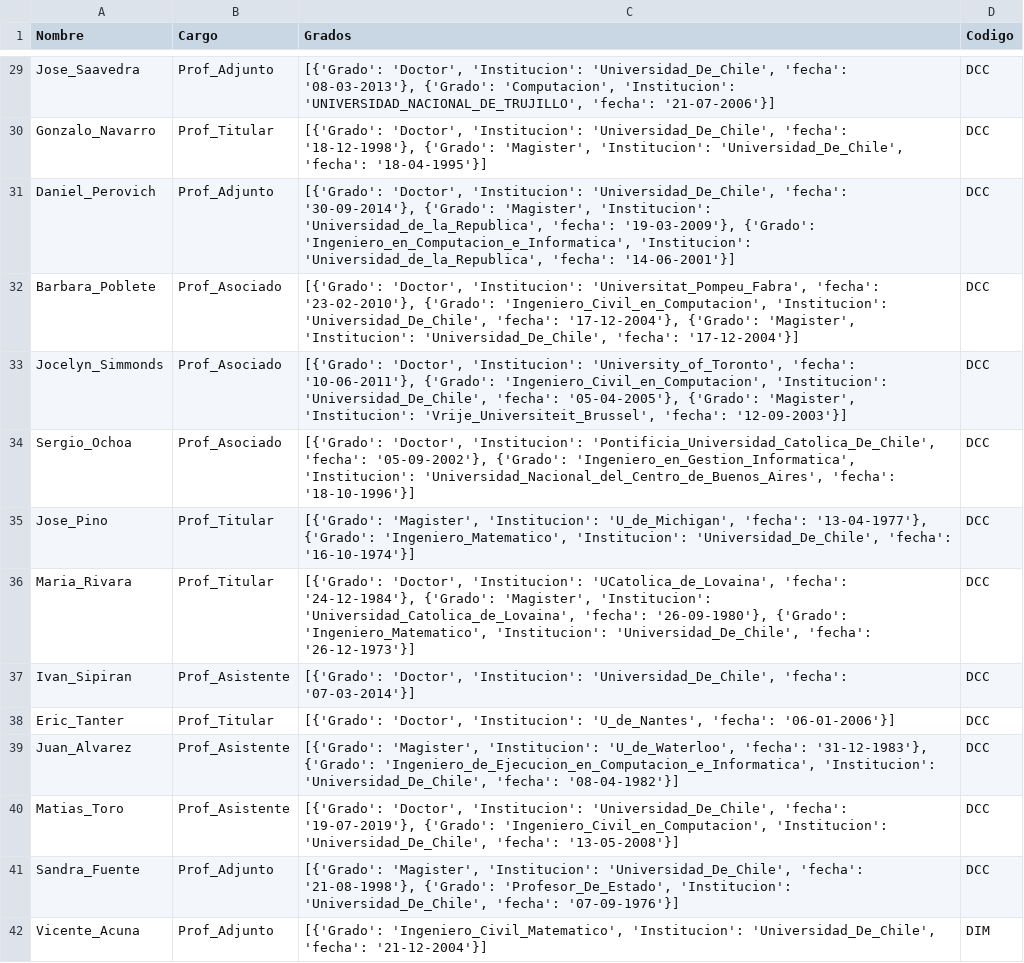
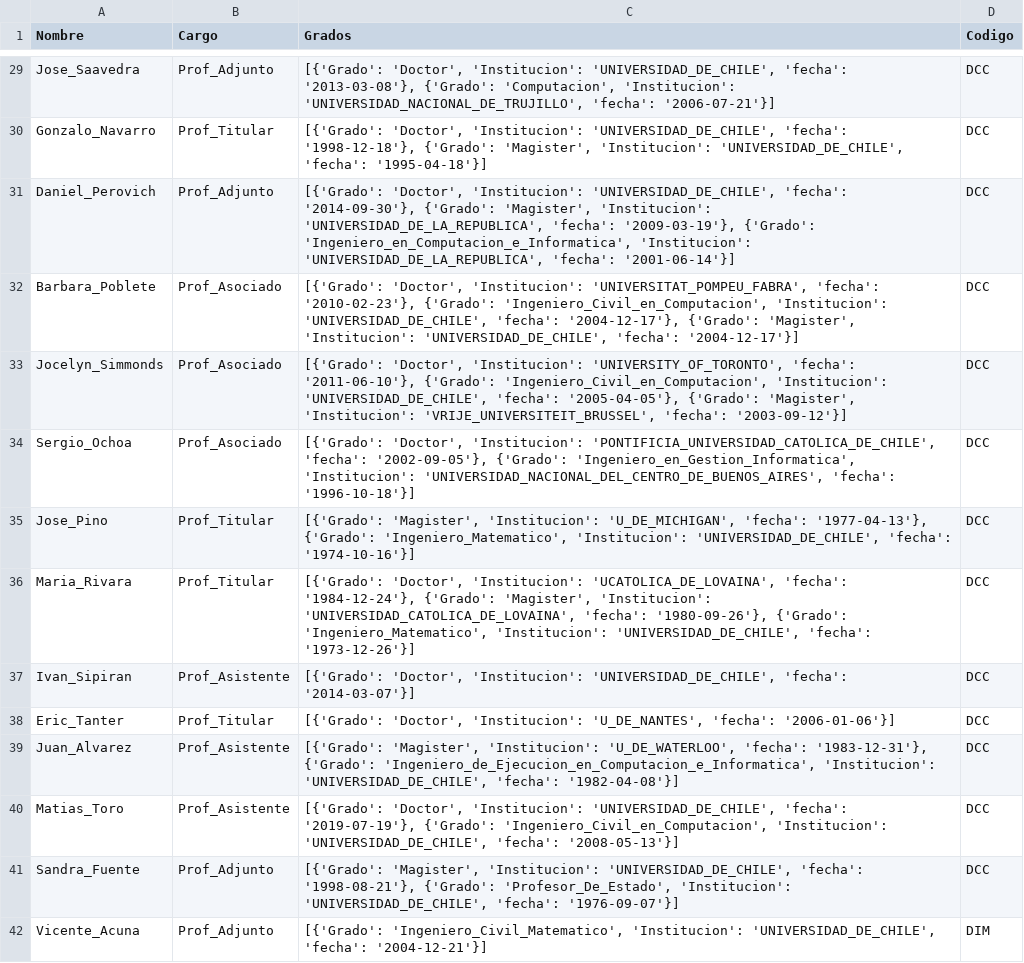
Before and after one commit to lukasvaz/CC7220-Proyect, a CSV file: outputs/cleaning/profesores_formateados.csv, drawn as a sheet; only a part is shown, gaps mark what is left out; the diff covers the shown part only; the diff names each change by its address in the sheet, - before the commit and + after, or states it on an @@ line.

```diff
--- a/outputs/cleaning/profesores_formateados.csv
+++ b/outputs/cleaning/profesores_formateados.csv
-C29 (Grados): …'Doctor', 'Institucion': 'Universidad_De_Chile', 'fecha': '08-03-2013'}, {'Grado': 'Computacion', 'Institucion': 'UNIVERSIDAD_NACIONAL_DE_TRUJILLO', 'fecha': '21-07-2006'}]
+C29 (Grados): …'Doctor', 'Institucion': 'UNIVERSIDAD_DE_CHILE', 'fecha': '2013-03-08'}, {'Grado': 'Computacion', 'Institucion': 'UNIVERSIDAD_NACIONAL_DE_TRUJILLO', 'fecha': '2006-07-21'}]
-C30 (Grados): …'Doctor', 'Institucion': 'Universidad_De_Chile', 'fecha': '18-12-1998'}, {'Grado': 'Magister', 'Institucion': 'Universidad_De_Chile', 'fecha': '18-04-1995'}]
+C30 (Grados): …'Doctor', 'Institucion': 'UNIVERSIDAD_DE_CHILE', 'fecha': '1998-12-18'}, {'Grado': 'Magister', 'Institucion': 'UNIVERSIDAD_DE_CHILE', 'fecha': '1995-04-18'}]
-C31 (Grados): …'Doctor', 'Institucion': 'Universidad_De_Chile', 'fecha': '30-09-2014'}, {'Grado': 'Magister', 'Institucion': 'Universidad_de_la_Republica', 'fecha': '19-03-2009'}, {'Grado': 'Ingeniero_en_Computacion_e_Informatica', 'Institucion': 'Universidad_de_la_Republica', 'fecha': '14-06-2001'}]
+C31 (Grados): …'Doctor', 'Institucion': 'UNIVERSIDAD_DE_CHILE', 'fecha': '2014-09-30'}, {'Grado': 'Magister', 'Institucion': 'UNIVERSIDAD_DE_LA_REPUBLICA', 'fecha': '2009-03-19'}, {'Grado': 'Ingeniero_en_Computacion_e_Informatica', 'Institucion': 'UNIVERSIDAD_DE_LA_REPUBLICA', 'fecha': '2001-06-14'}]
-C32 (Grados): …'Doctor', 'Institucion': 'Universitat_Pompeu_Fabra', 'fecha': '23-02-2010'}, {'Grado': 'Ingeniero_Civil_en_Computacion', 'Institucion': 'Universidad_De_Chile', 'fecha': '17-12-2004'}, {'Grado': 'Magister', 'Institucion': 'Universidad_De_Chile', 'fecha': '17-12-2004'}]
+C32 (Grados): …'Doctor', 'Institucion': 'UNIVERSITAT_POMPEU_FABRA', 'fecha': '2010-02-23'}, {'Grado': 'Ingeniero_Civil_en_Computacion', 'Institucion': 'UNIVERSIDAD_DE_CHILE', 'fecha': '2004-12-17'}, {'Grado': 'Magister', 'Institucion': 'UNIVERSIDAD_DE_CHILE', 'fecha': '2004-12-17'}]
-C33 (Grados): …'Doctor', 'Institucion': 'University_of_Toronto', 'fecha': '10-06-2011'}, {'Grado': 'Ingeniero_Civil_en_Computacion', 'Institucion': 'Universidad_De_Chile', 'fecha': '05-04-2005'}, {'Grado': 'Magister', 'Institucion': 'Vrije_Universiteit_Brussel', 'fecha': '12-09-2003'}]
+C33 (Grados): …'Doctor', 'Institucion': 'UNIVERSITY_OF_TORONTO', 'fecha': '2011-06-10'}, {'Grado': 'Ingeniero_Civil_en_Computacion', 'Institucion': 'UNIVERSIDAD_DE_CHILE', 'fecha': '2005-04-05'}, {'Grado': 'Magister', 'Institucion': 'VRIJE_UNIVERSITEIT_BRUSSEL', 'fecha': '2003-09-12'}]
-C34 (Grados): …'Doctor', 'Institucion': 'Pontificia_Universidad_Catolica_De_Chile', 'fecha': '05-09-2002'}, {'Grado': 'Ingeniero_en_Gestion_Informatica', 'Institucion': 'Universidad_Nacional_del_Centro_de_Buenos_Aires', 'fecha': '18-10-1996'}]
+C34 (Grados): …'Doctor', 'Institucion': 'PONTIFICIA_UNIVERSIDAD_CATOLICA_DE_CHILE', 'fecha': '2002-09-05'}, {'Grado': 'Ingeniero_en_Gestion_Informatica', 'Institucion': 'UNIVERSIDAD_NACIONAL_DEL_CENTRO_DE_BUENOS_AIRES', 'fecha': '1996-10-18'}]
-C35 (Grados): …'Magister', 'Institucion': 'U_de_Michigan', 'fecha': '13-04-1977'}, {'Grado': 'Ingeniero_Matematico', 'Institucion': 'Universidad_De_Chile', 'fecha': '16-10-1974'}]
+C35 (Grados): …'Magister', 'Institucion': 'U_DE_MICHIGAN', 'fecha': '1977-04-13'}, {'Grado': 'Ingeniero_Matematico', 'Institucion': 'UNIVERSIDAD_DE_CHILE', 'fecha': '1974-10-16'}]
-C36 (Grados): …'Doctor', 'Institucion': 'UCatolica_de_Lovaina', 'fecha': '24-12-1984'}, {'Grado': 'Magister', 'Institucion': 'Universidad_Catolica_de_Lovaina', 'fecha': '26-09-1980'}, {'Grado': 'Ingeniero_Matematico', 'Institucion': 'Universidad_De_Chile', 'fecha': '26-12-1973'}]
+C36 (Grados): …'Doctor', 'Institucion': 'UCATOLICA_DE_LOVAINA', 'fecha': '1984-12-24'}, {'Grado': 'Magister', 'Institucion': 'UNIVERSIDAD_CATOLICA_DE_LOVAINA', 'fecha': '1980-09-26'}, {'Grado': 'Ingeniero_Matematico', 'Institucion': 'UNIVERSIDAD_DE_CHILE', 'fecha': '1973-12-26'}]
-C37 (Grados): …'Doctor', 'Institucion': 'Universidad_De_Chile', 'fecha': '07-03-2014'}]
+C37 (Grados): …'Doctor', 'Institucion': 'UNIVERSIDAD_DE_CHILE', 'fecha': '2014-03-07'}]
-C38 (Grados): …'Doctor', 'Institucion': 'U_de_Nantes', 'fecha': '06-01-2006'}]
+C38 (Grados): …'Doctor', 'Institucion': 'U_DE_NANTES', 'fecha': '2006-01-06'}]
-C39 (Grados): …'Magister', 'Institucion': 'U_de_Waterloo', 'fecha': '31-12-1983'}, {'Grado': 'Ingeniero_de_Ejecucion_en_Computacion_e_Informatica', 'Institucion': 'Universidad_De_Chile', 'fecha': '08-04-1982'}]
+C39 (Grados): …'Magister', 'Institucion': 'U_DE_WATERLOO', 'fecha': '1983-12-31'}, {'Grado': 'Ingeniero_de_Ejecucion_en_Computacion_e_Informatica', 'Institucion': 'UNIVERSIDAD_DE_CHILE', 'fecha': '1982-04-08'}]
-C40 (Grados): …'Doctor', 'Institucion': 'Universidad_De_Chile', 'fecha': '19-07-2019'}, {'Grado': 'Ingeniero_Civil_en_Computacion', 'Institucion': 'Universidad_De_Chile', 'fecha': '13-05-2008'}]
+C40 (Grados): …'Doctor', 'Institucion': 'UNIVERSIDAD_DE_CHILE', 'fecha': '2019-07-19'}, {'Grado': 'Ingeniero_Civil_en_Computacion', 'Institucion': 'UNIVERSIDAD_DE_CHILE', 'fecha': '2008-05-13'}]
-C41 (Grados): …'Magister', 'Institucion': 'Universidad_De_Chile', 'fecha': '21-08-1998'}, {'Grado': 'Profesor_De_Estado', 'Institucion': 'Universidad_De_Chile', 'fecha': '07-09-1976'}]
+C41 (Grados): …'Magister', 'Institucion': 'UNIVERSIDAD_DE_CHILE', 'fecha': '1998-08-21'}, {'Grado': 'Profesor_De_Estado', 'Institucion': 'UNIVERSIDAD_DE_CHILE', 'fecha': '1976-09-07'}]
-C42 (Grados): …'Ingeniero_Civil_Matematico', 'Institucion': 'Universidad_De_Chile', 'fecha': '21-12-2004'}]
+C42 (Grados): …'Ingeniero_Civil_Matematico', 'Institucion': 'UNIVERSIDAD_DE_CHILE', 'fecha': '2004-12-21'}]
```
Also changed, not shown: 67 edited cells elsewhere in this file, outputs/cleaning/cursos_formateados.csv, outputs/scrapping/courses_info.csv, 11 other files.
